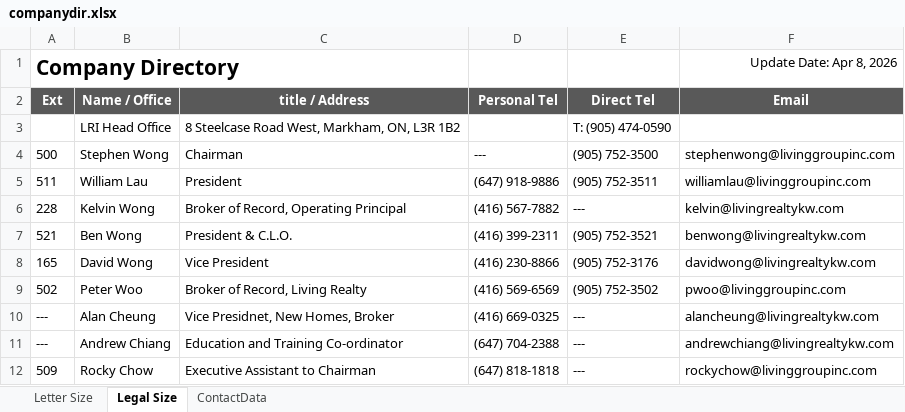
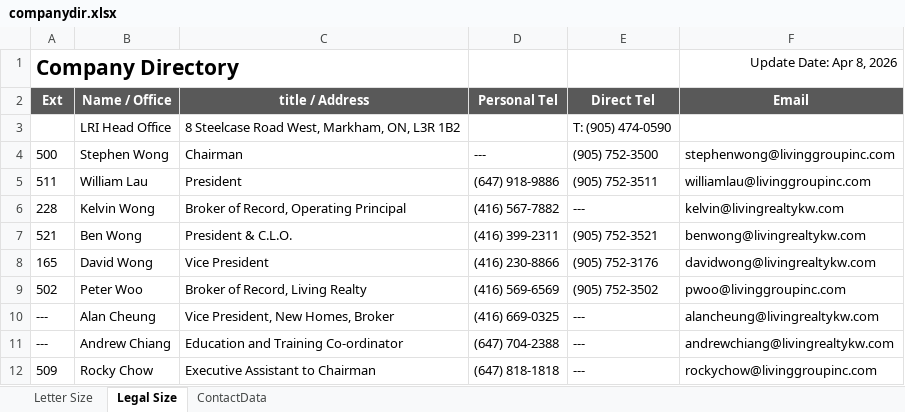
Before and after one commit to nelsonlauhy/kwlrportal, an Excel workbook: companydirectorypdf/companydir.xlsx, sheet Legal Size, drawn as a sheet; only a part is shown; values as stored, in another font and other column widths than the file's, no borders; conditional formats not drawn; the diff names each change by its address in the sheet, - before the commit and + after, or states it on an @@ line.

```diff
--- a/companydirectorypdf/companydir.xlsx (sheet Legal Size)
+++ b/companydirectorypdf/companydir.xlsx (sheet Legal Size)
-C10 (title / Address): Vice Presidnet, New Homes, Broker
+C10 (title / Address): Vice President, New Homes, Broker
```
Also changed, not shown: sheet ContactData, sheet Letter Size, 2 other files.
